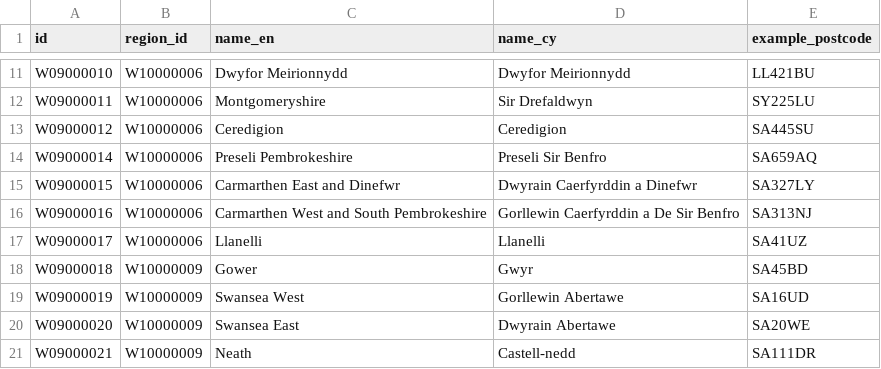
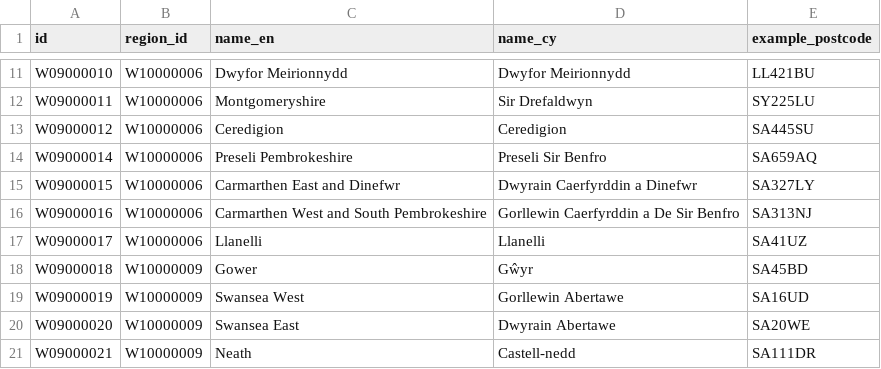
Before and after one commit to alphagov/e-petitions, a CSV file: data/constituencies.csv, drawn as a sheet; only a part is shown, gaps mark what is left out.

Commit message:
Use String#parameterize to avoid issues with accents
The constituency Gŵyr (Gower) was loaded as Gwyr by the original data.

```diff
--- a/data/constituencies.csv
+++ b/data/constituencies.csv
@@ -17,3 +17,3 @@ id,region_id,name_en,name_cy,example_postcode
 "W09000017","W10000006","Llanelli","Llanelli","SA41UZ"
-"W09000018","W10000009","Gower","Gwyr","SA45BD"
+"W09000018","W10000009","Gower","Gŵyr","SA45BD"
 "W09000019","W10000009","Swansea West","Gorllewin Abertawe","SA16UD"
```
Also changed, not shown: 1 other file.
